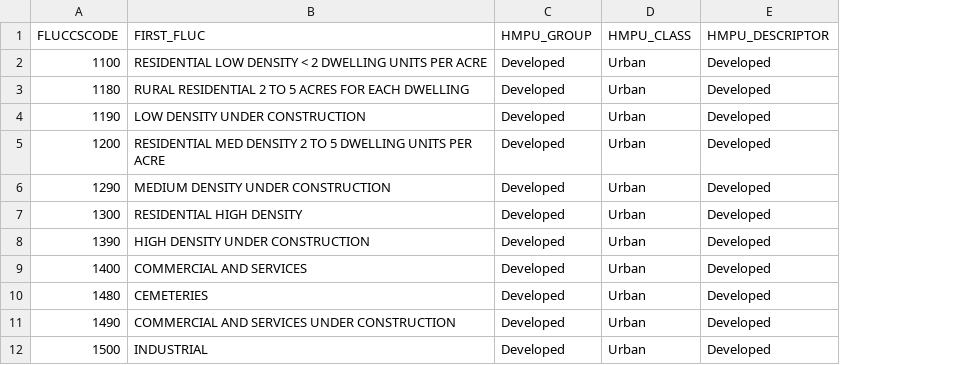
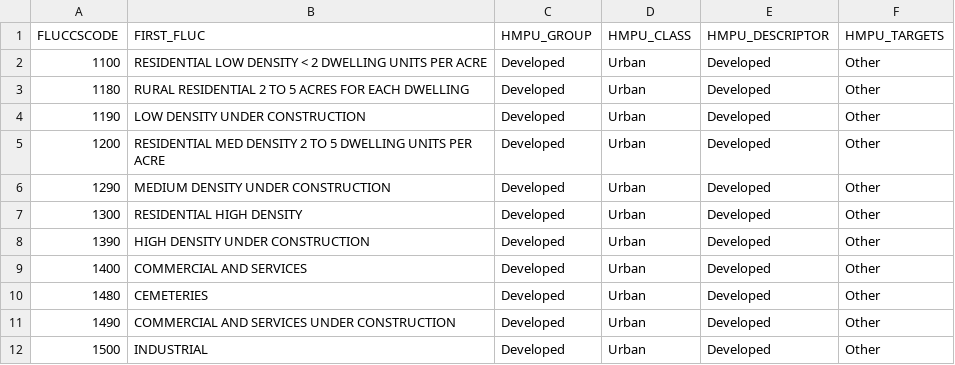
Before and after one commit to tbep-tech/hmpu-workflow, a CSV file: data-raw/FLUCCShabsclass.csv, drawn as a sheet; only a part is shown; the diff covers the shown part only; the diff names each change by its address in the sheet, - before the commit and + after, or states it on an @@ line.

```diff
--- a/data-raw/FLUCCShabsclass.csv
+++ b/data-raw/FLUCCShabsclass.csv
+column F (HMPU_TARGETS), rows 2-12: all Other
```
Also changed, not shown: 64 moved rows elsewhere in this file, 1 other file.
